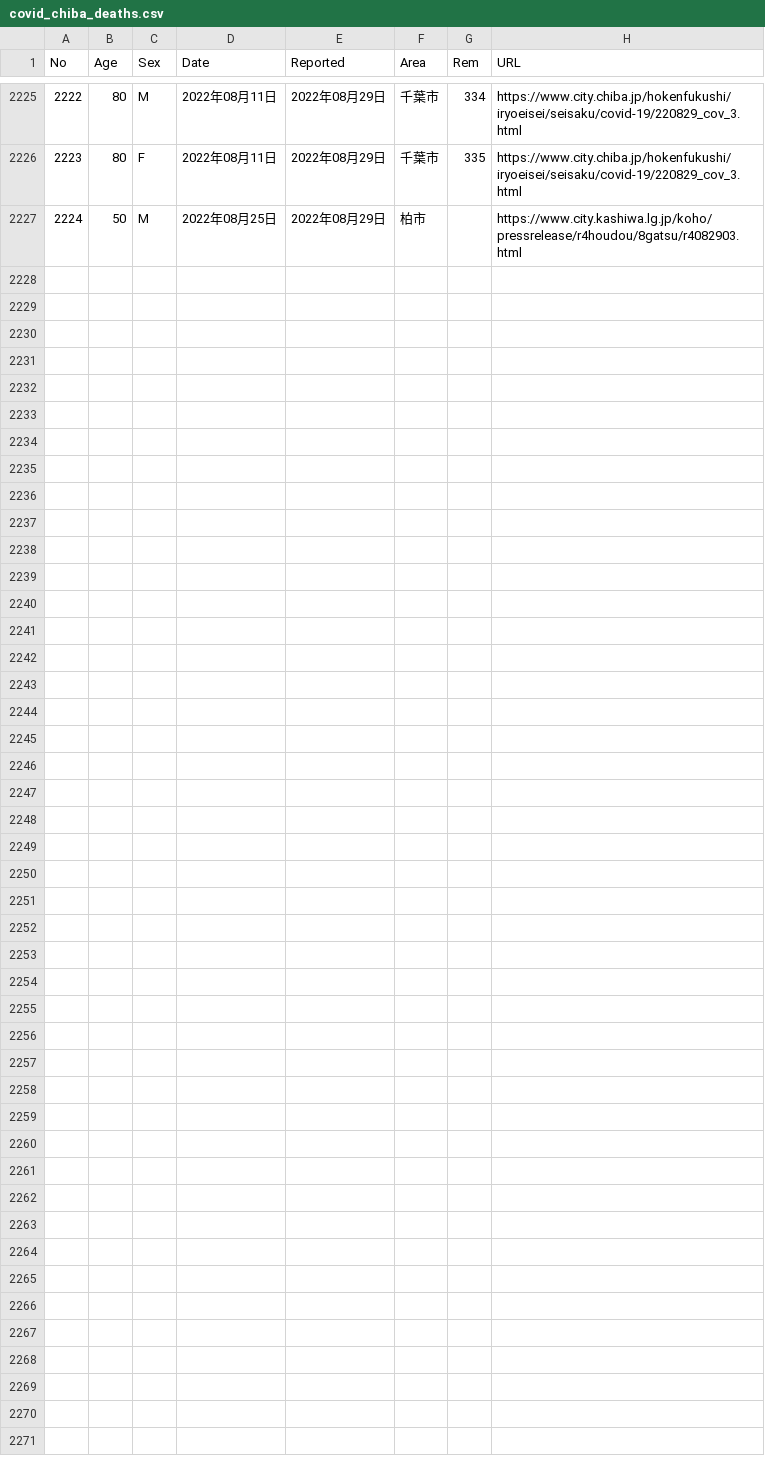
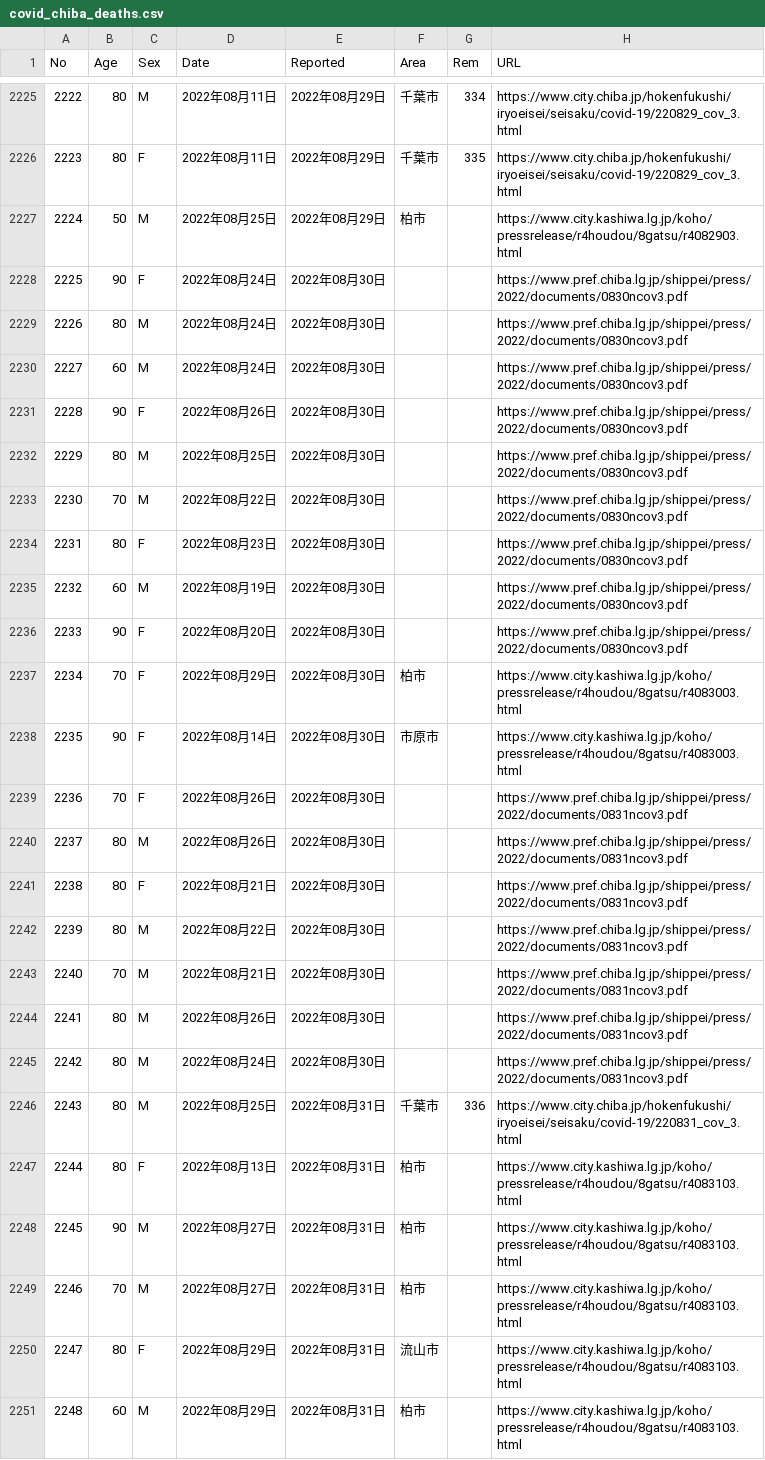
Before and after one commit to igproj-fusion/covid19_data, a CSV file: covid_chiba_deaths.csv, drawn as a sheet; only a part is shown, gaps mark what is left out.

Commit message:
Update covid_chiba_deaths.csv

```diff
--- a/covid_chiba_deaths.csv
+++ b/covid_chiba_deaths.csv
@@ -2227 +2227,25 @@ No,Age,Sex,Date,Reported,Area,Rem,URL
 2224,50,M,2022年08月25日,2022年08月29日,柏市,,https://www.city.kashiwa.lg.jp/koho/pressrelease/r4houdou/8gatsu/r4082903.html
+2225,90,F,2022年08月24日,2022年08月30日,,,https://www.pref.chiba.lg.jp/shippei/press/2022/documents/0830ncov3.pdf
+2226,80,M,2022年08月24日,2022年08月30日,,,https://www.pref.chiba.lg.jp/shippei/press/2022/documents/0830ncov3.pdf
+2227,60,M,2022年08月24日,2022年08月30日,,,https://www.pref.chiba.lg.jp/shippei/press/2022/documents/0830ncov3.pdf
+2228,90,F,2022年08月26日,2022年08月30日,,,https://www.pref.chiba.lg.jp/shippei/press/2022/documents/0830ncov3.pdf
+2229,80,M,2022年08月25日,2022年08月30日,,,https://www.pref.chiba.lg.jp/shippei/press/2022/documents/0830ncov3.pdf
+2230,70,M,2022年08月22日,2022年08月30日,,,https://www.pref.chiba.lg.jp/shippei/press/2022/documents/0830ncov3.pdf
+2231,80,F,2022年08月23日,2022年08月30日,,,https://www.pref.chiba.lg.jp/shippei/press/2022/documents/0830ncov3.pdf
+2232,60,M,2022年08月19日,2022年08月30日,,,https://www.pref.chiba.lg.jp/shippei/press/2022/documents/0830ncov3.pdf
+2233,90,F,2022年08月20日,2022年08月30日,,,https://www.pref.chiba.lg.jp/shippei/press/2022/documents/0830ncov3.pdf
+2234,70,F,2022年08月29日,2022年08月30日,柏市,,https://www.city.kashiwa.lg.jp/koho/pressrelease/r4houdou/8gatsu/r4083003.html
+2235,90,F,2022年08月14日,2022年08月30日,市原市,,https://www.city.kashiwa.lg.jp/koho/pressrelease/r4houdou/8gatsu/r4083003.html
+2236,70,F,2022年08月26日,2022年08月30日,,,https://www.pref.chiba.lg.jp/shippei/press/2022/documents/0831ncov3.pdf
+2237,80,M,2022年08月26日,2022年08月30日,,,https://www.pref.chiba.lg.jp/shippei/press/2022/documents/0831ncov3.pdf
+2238,80,F,2022年08月21日,2022年08月30日,,,https://www.pref.chiba.lg.jp/shippei/press/2022/documents/0831ncov3.pdf
+2239,80,M,2022年08月22日,2022年08月30日,,,https://www.pref.chiba.lg.jp/shippei/press/2022/documents/0831ncov3.pdf
+2240,70,M,2022年08月21日,2022年08月30日,,,https://www.pref.chiba.lg.jp/shippei/press/2022/documents/0831ncov3.pdf
+2241,80,M,2022年08月26日,2022年08月30日,,,https://www.pref.chiba.lg.jp/shippei/press/2022/documents/0831ncov3.pdf
+2242,80,M,2022年08月24日,2022年08月30日,,,https://www.pref.chiba.lg.jp/shippei/press/2022/documents/0831ncov3.pdf
+2243,80,M,2022年08月25日,2022年08月31日,千葉市,336,https://www.city.chiba.jp/hokenfukushi/iryoeisei/seisaku/covid-19/220831_cov_3.html
+2244,80,F,2022年08月13日,2022年08月31日,柏市,,https://www.city.kashiwa.lg.jp/koho/pressrelease/r4houdou/8gatsu/r4083103.html
+2245,90,M,2022年08月27日,2022年08月31日,柏市,,https://www.city.kashiwa.lg.jp/koho/pressrelease/r4houdou/8gatsu/r4083103.html
+2246,70,M,2022年08月27日,2022年08月31日,柏市,,https://www.city.kashiwa.lg.jp/koho/pressrelease/r4houdou/8gatsu/r4083103.html
+2247,80,F,2022年08月29日,2022年08月31日,流山市,,https://www.city.kashiwa.lg.jp/koho/pressrelease/r4houdou/8gatsu/r4083103.html
+2248,60,M,2022年08月29日,2022年08月31日,柏市,,https://www.city.kashiwa.lg.jp/koho/pressrelease/r4houdou/8gatsu/r4083103.html
```
